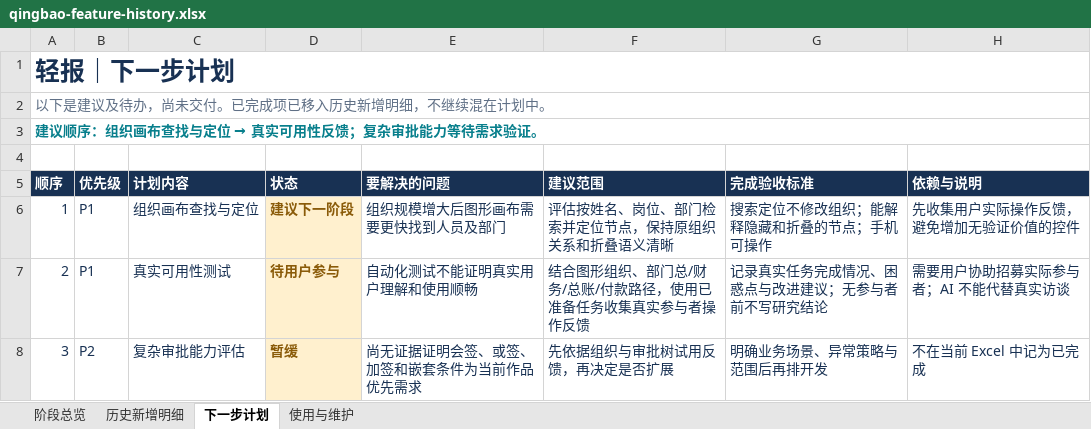
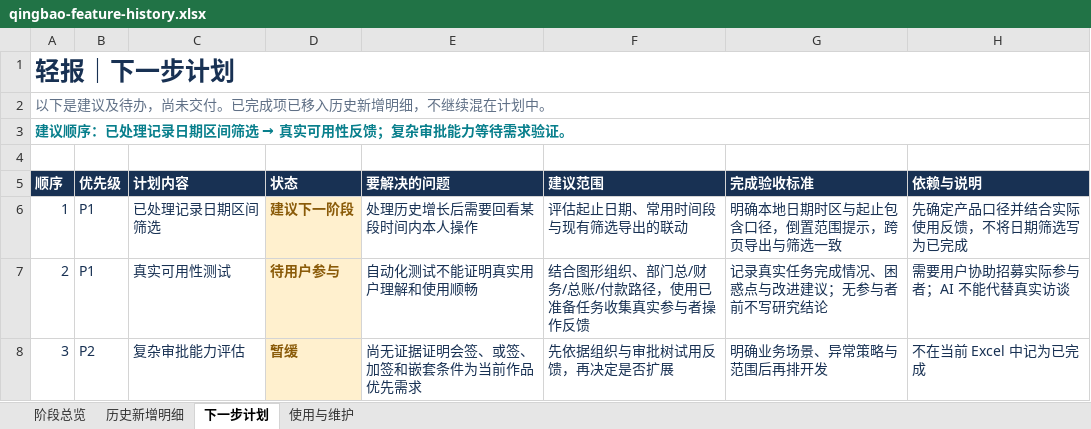
Before and after one commit to Jameyan42/-, an Excel workbook: deliverables/qingbao-feature-history.xlsx, sheet 下一步计划, drawn as a sheet; values as stored, in another font and other column widths than the file's, no borders; table styles not drawn; the diff names each change by its address in the sheet, - before the commit and + after, or states it on an @@ line.

```diff
--- a/deliverables/qingbao-feature-history.xlsx (sheet 下一步计划)
+++ b/deliverables/qingbao-feature-history.xlsx (sheet 下一步计划)
@@ A3 (顺序): 建议顺序：组织画布查找与定位 → 真实可用性反馈；复杂审批能力等待需求验证。 → 建议顺序：已处理记录日期区间筛选 → 真实可用性反馈；复杂审批能力等待需求验证。 @@
-C6 (计划内容): 组织画布查找与定位
+C6 (计划内容): 已处理记录日期区间筛选
-E6 (要解决的问题): 组织规模增大后图形画布需要更快找到人员及部门
+E6 (要解决的问题): 处理历史增长后需要回看某段时间内本人操作
-F6 (建议范围): 评估按姓名、岗位、部门检索并定位节点，保持原组织关系和折叠语义清晰
+F6 (建议范围): 评估起止日期、常用时间段与现有筛选导出的联动
-G6 (完成验收标准): 搜索定位不修改组织；能解释隐藏和折叠的节点；手机可操作
+G6 (完成验收标准): 明确本地日期时区与起止包含口径，倒置范围提示，跨页导出与筛选一致
-H6 (依赖与说明): 先收集用户实际操作反馈，避免增加无验证价值的控件
+H6 (依赖与说明): 先确定产品口径并结合实际使用反馈，不将日期筛选写为已完成
```
Also changed, not shown: sheet 历史新增明细, sheet 阶段总览, sheet 使用与维护, 3 other files.
